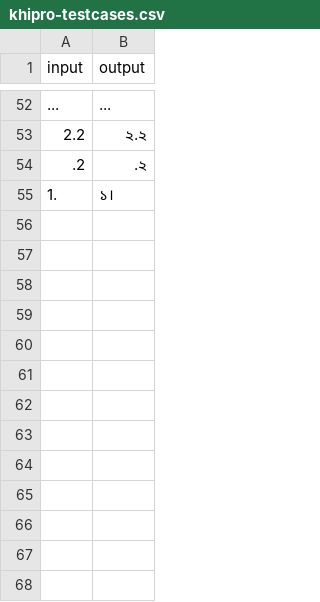
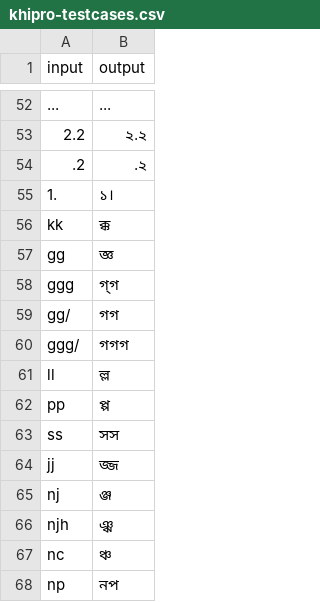
Before and after one commit to KhiproTeam/khipro-testcases, a CSV file: khipro-testcases.csv, drawn as a sheet; only a part is shown, gaps mark what is left out; the diff names each change by its address in the sheet, - before the commit and + after, or states it on an @@ line.

Commit message:
feat: add new entries for various characters in the CSV

```diff
--- a/khipro-testcases.csv
+++ b/khipro-testcases.csv
+row 56: kk | ক্ক
+row 57: gg | জ্ঞ
+row 58: ggg | গ্‌গ
+row 59: gg/ | গগ
+row 60: ggg/ | গগগ
+row 61: ll | ল্ল
+row 62: pp | প্প
+row 63: ss | সস
+row 64: jj | জ্জ
+row 65: nj | ঞ্জ
+row 66: njh | ঞ্ঝ
+row 67: nc | ঞ্চ
+row 68: np | নপ
```
